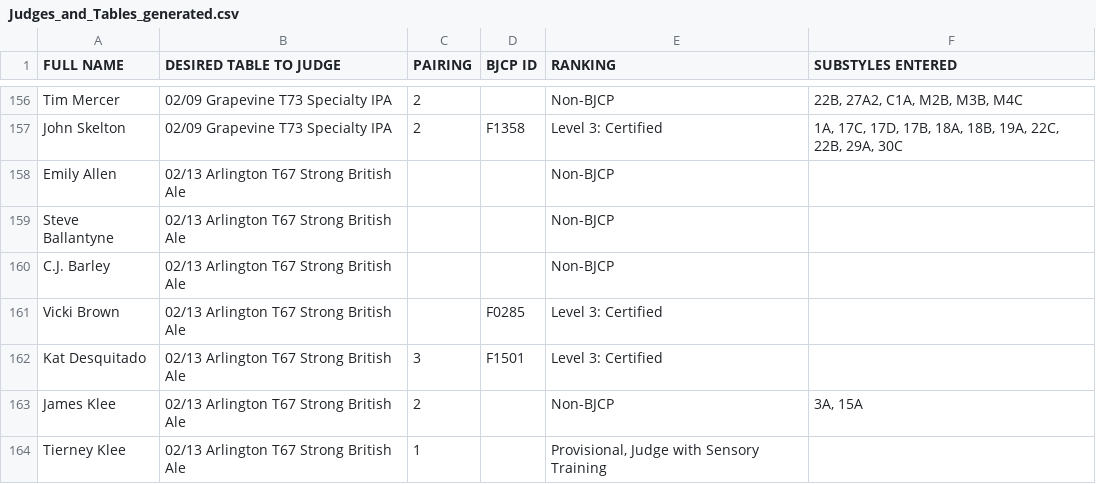
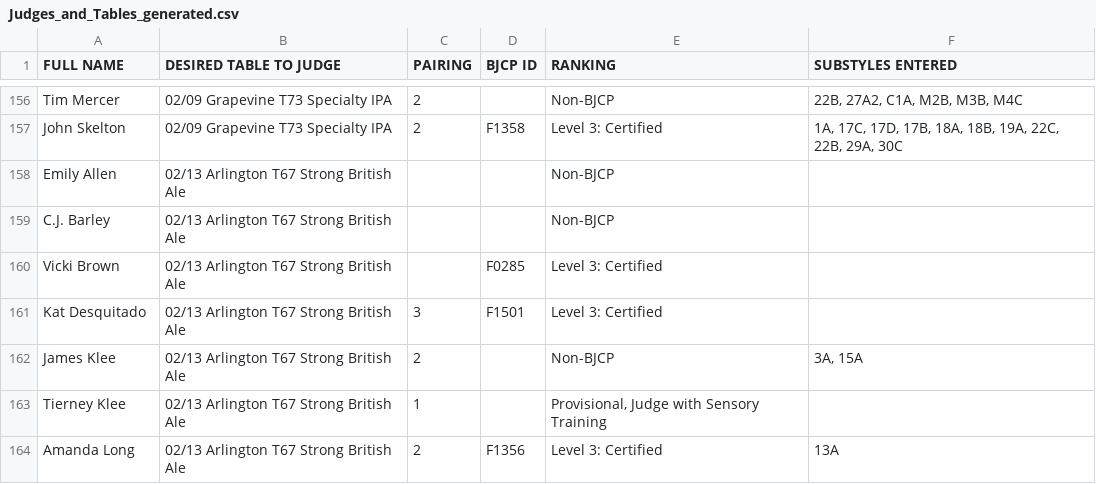
Before and after one commit to bforrest/BBO-Judging-2026, a CSV file: Judges_and_Tables_generated.csv, drawn as a sheet; only a part is shown, gaps mark what is left out; the shorter side is filled out with more unchanged rows; the diff names each change by its address in the sheet, - before the commit and + after, or states it on an @@ line.

Commit message:
Steve already judging in Keller

```diff
--- a/Judges_and_Tables_generated.csv
+++ b/Judges_and_Tables_generated.csv
-row 159: Steve Ballantyne | 02/13 Arlington T67 Strong British Ale |  |  | Non-BJCP
```
Also changed, not shown: 3 other files.
